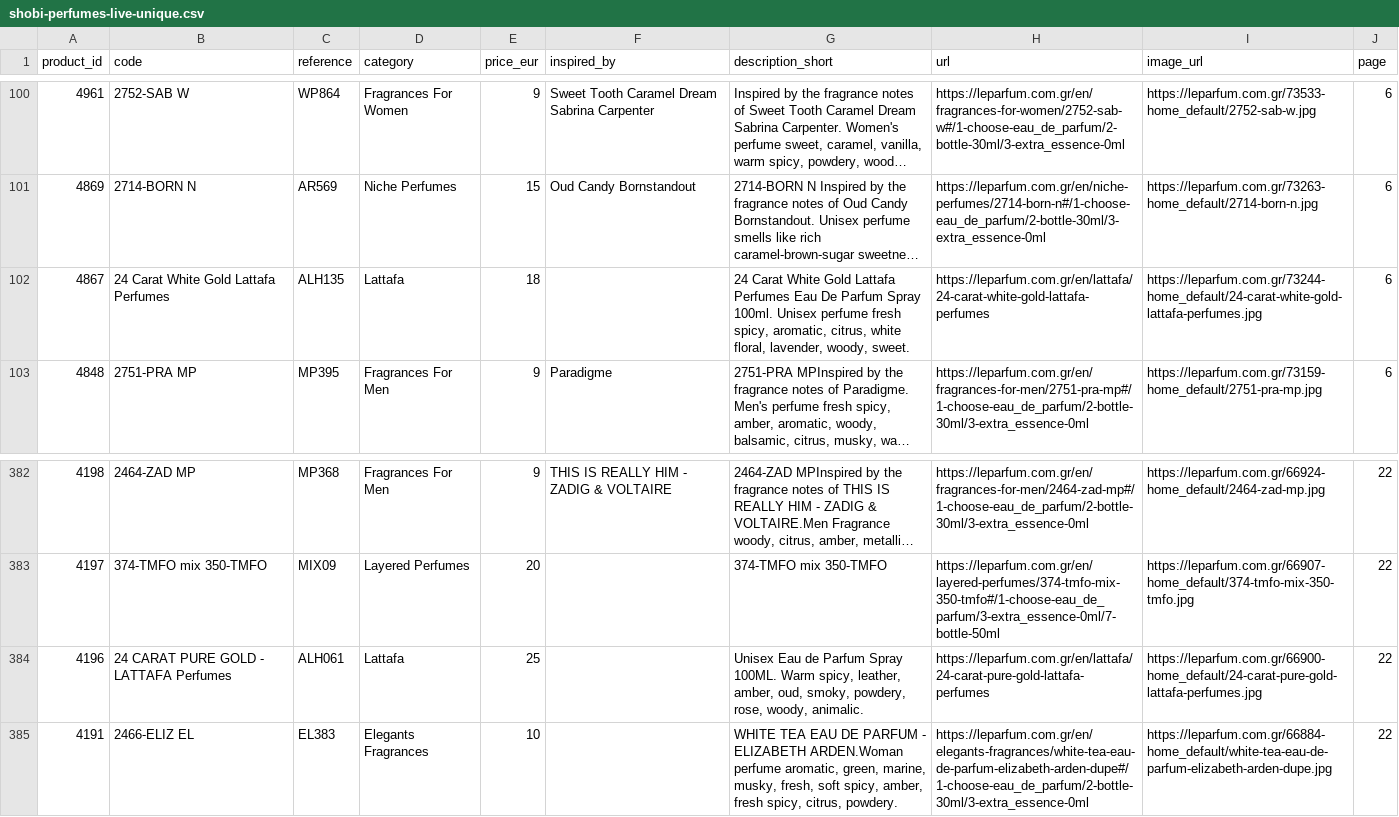
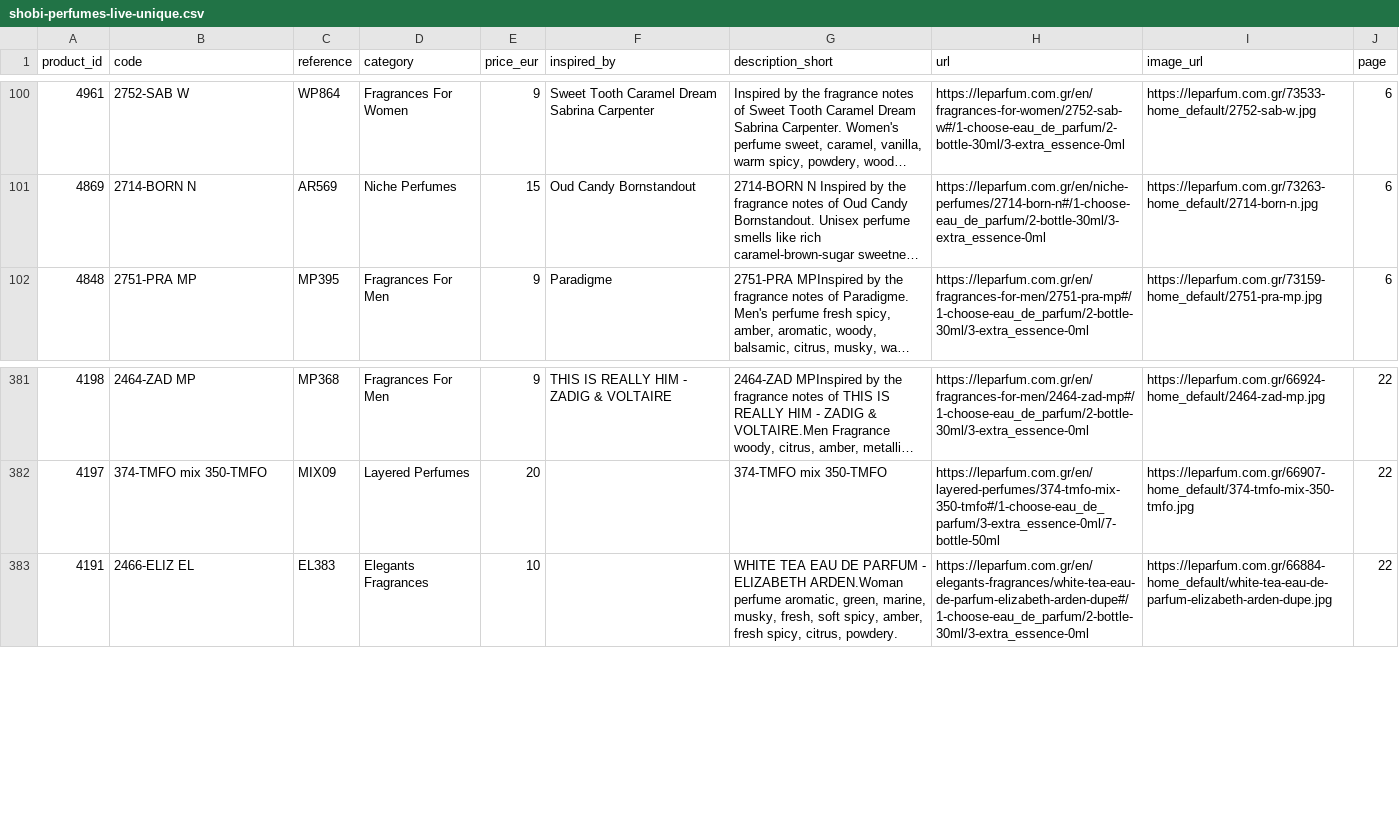
Before and after one commit to MarvvRed/Shobi_Inspiration, a CSV file: shobi-perfumes-live-unique.csv, drawn as a sheet; only a part is shown, gaps mark what is left out; long unchanged cells end in …; the diff names each change by its address in the sheet, - before the commit and + after, or states it on an @@ line.

```diff
--- a/shobi-perfumes-live-unique.csv
+++ b/shobi-perfumes-live-unique.csv
-row 102: 4867 | 24 Carat White Gold Lattafa Perfumes | ALH135 | Lattafa | 18 |  | 24 Carat White Gold Lattafa Perfumes Eau De Parfum Spray 100ml. Unisex perfume fresh spicy, aromatic, citrus, white floral, lavender, woody, sweet. | https://leparfum.com.gr/en/lattafa/24-carat-white-gold-lattafa-perfumes | https://leparfum.com.gr/73244-home_default/24-carat-white-gold-lattafa-perfumes.jpg | 6
-row 384: 4196 | 24 CARAT PURE GOLD - LATTAFA Perfumes | ALH061 | Lattafa | 25 |  | Unisex Eau de Parfum Spray 100ML. Warm spicy, leather, amber, oud, smoky, powdery, rose, woody, animalic. | https://leparfum.com.gr/en/lattafa/24-carat-pure-gold-lattafa-perfumes | https://leparfum.com.gr/66900-home_default/24-carat-pure-gold-lattafa-perfumes.jpg | 22
```
